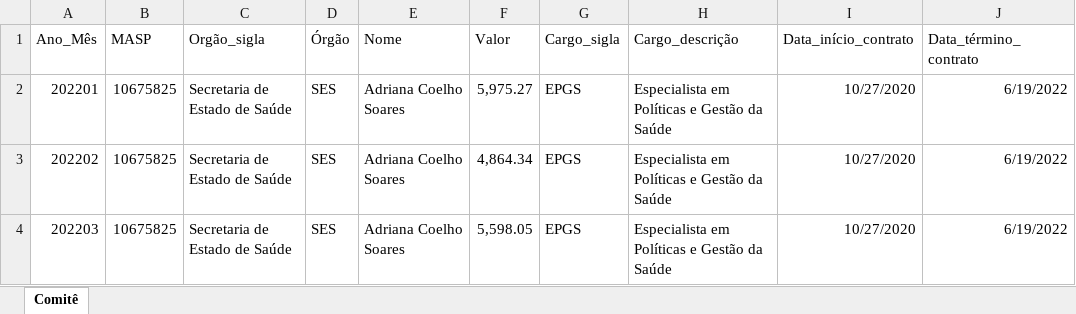
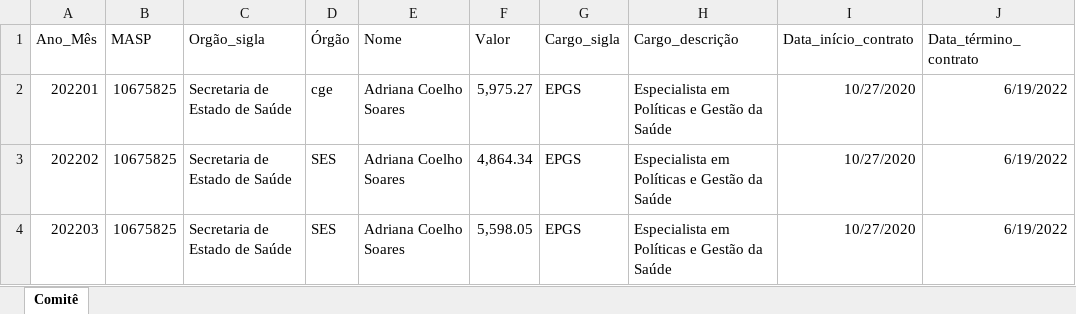
Before and after one commit to transparencia-mg/despesa_pessoal_acordo_brumadinho, an Excel workbook: upload/despesa-pessoal-acordo-judicial-brumadinho.xlsx, sheet Comitê, drawn as a sheet; only a part is shown; values as stored, in another font and other column widths than the file's, no borders; the diff names each change by its address in the sheet, - before the commit and + after, or states it on an @@ line.

Commit message:
Add files via upload

```diff
--- a/upload/despesa-pessoal-acordo-judicial-brumadinho.xlsx (sheet Comitê)
+++ b/upload/despesa-pessoal-acordo-judicial-brumadinho.xlsx (sheet Comitê)
-D2 (Órgão): SES
+D2 (Órgão): cge
```
